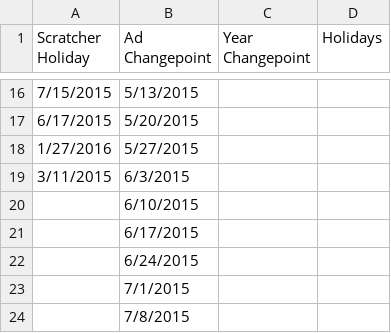
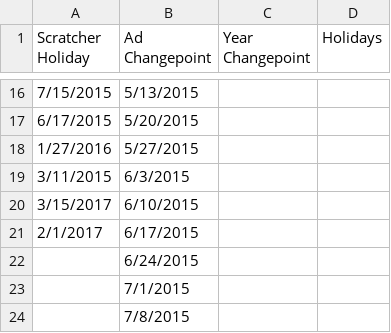
Before and after one commit to zpencerguy/work, a CSV file: changepoint_holiday.csv, drawn as a sheet; only a part is shown, gaps mark what is left out.

Commit message:
Update changepoint_holiday.csv

```diff
--- a/changepoint_holiday.csv
+++ b/changepoint_holiday.csv
@@ -19,4 +19,4 @@ Scratcher Holiday,Ad Changepoint,Year Changepoint,Holidays
 3/11/2015,6/3/2015,,
-,6/10/2015,,
-,6/17/2015,,
+3/15/2017,6/10/2015,,
+2/1/2017,6/17/2015,,
 ,6/24/2015,,
```
